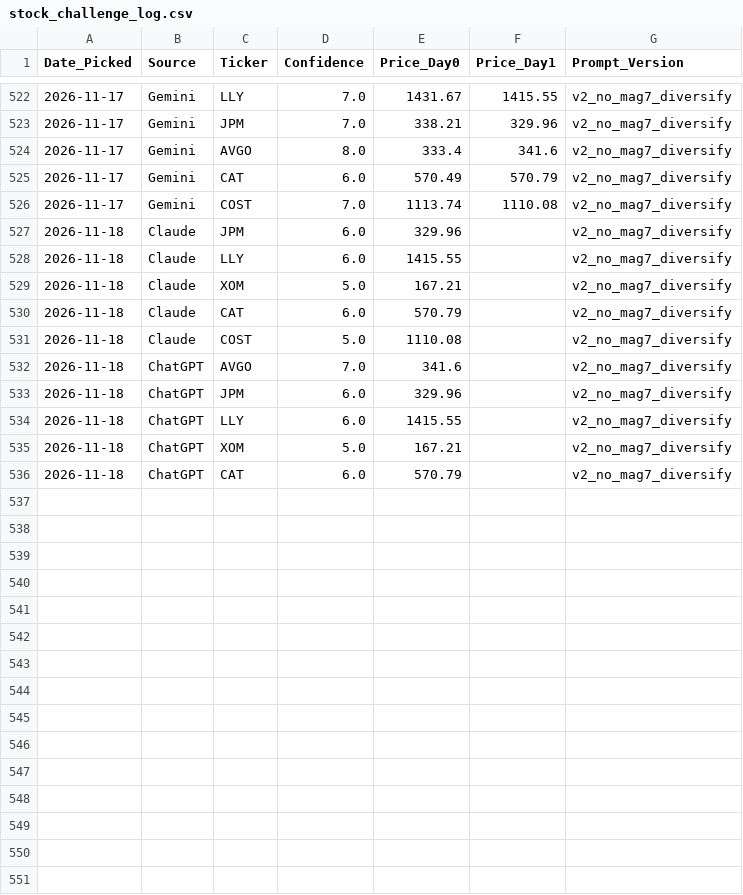
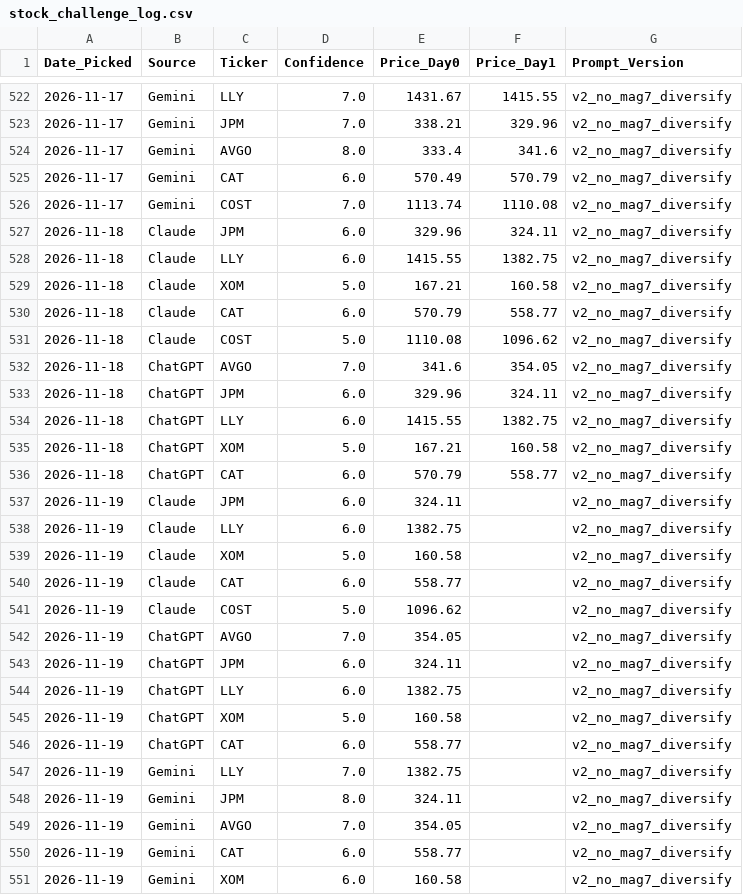
Before and after one commit to miless916/StockChallenge, a CSV file: stock_challenge_log.csv, drawn as a sheet; only a part is shown, gaps mark what is left out.

```diff
--- a/stock_challenge_log.csv
+++ b/stock_challenge_log.csv
@@ -526,11 +526,26 @@ Date_Picked,Source,Ticker,Confidence,Price_Day0,Price_Day1,Prompt_Version
 2026-11-17,Gemini,COST,7.0,1113.74,1110.08,v2_no_mag7_diversify
-2026-11-18,Claude,JPM,6.0,329.96,,v2_no_mag7_diversify
-2026-11-18,Claude,LLY,6.0,1415.55,,v2_no_mag7_diversify
-2026-11-18,Claude,XOM,5.0,167.21,,v2_no_mag7_diversify
-2026-11-18,Claude,CAT,6.0,570.79,,v2_no_mag7_diversify
-2026-11-18,Claude,COST,5.0,1110.08,,v2_no_mag7_diversify
-2026-11-18,ChatGPT,AVGO,7.0,341.6,,v2_no_mag7_diversify
-2026-11-18,ChatGPT,JPM,6.0,329.96,,v2_no_mag7_diversify
-2026-11-18,ChatGPT,LLY,6.0,1415.55,,v2_no_mag7_diversify
-2026-11-18,ChatGPT,XOM,5.0,167.21,,v2_no_mag7_diversify
-2026-11-18,ChatGPT,CAT,6.0,570.79,,v2_no_mag7_diversify
+2026-11-18,Claude,JPM,6.0,329.96,324.11,v2_no_mag7_diversify
+2026-11-18,Claude,LLY,6.0,1415.55,1382.75,v2_no_mag7_diversify
+2026-11-18,Claude,XOM,5.0,167.21,160.58,v2_no_mag7_diversify
+2026-11-18,Claude,CAT,6.0,570.79,558.77,v2_no_mag7_diversify
+2026-11-18,Claude,COST,5.0,1110.08,1096.62,v2_no_mag7_diversify
+2026-11-18,ChatGPT,AVGO,7.0,341.6,354.05,v2_no_mag7_diversify
+2026-11-18,ChatGPT,JPM,6.0,329.96,324.11,v2_no_mag7_diversify
+2026-11-18,ChatGPT,LLY,6.0,1415.55,1382.75,v2_no_mag7_diversify
+2026-11-18,ChatGPT,XOM,5.0,167.21,160.58,v2_no_mag7_diversify
+2026-11-18,ChatGPT,CAT,6.0,570.79,558.77,v2_no_mag7_diversify
+2026-11-19,Claude,JPM,6.0,324.11,,v2_no_mag7_diversify
+2026-11-19,Claude,LLY,6.0,1382.75,,v2_no_mag7_diversify
+2026-11-19,Claude,XOM,5.0,160.58,,v2_no_mag7_diversify
+2026-11-19,Claude,CAT,6.0,558.77,,v2_no_mag7_diversify
+2026-11-19,Claude,COST,5.0,1096.62,,v2_no_mag7_diversify
+2026-11-19,ChatGPT,AVGO,7.0,354.05,,v2_no_mag7_diversify
+2026-11-19,ChatGPT,JPM,6.0,324.11,,v2_no_mag7_diversify
+2026-11-19,ChatGPT,LLY,6.0,1382.75,,v2_no_mag7_diversify
+2026-11-19,ChatGPT,XOM,5.0,160.58,,v2_no_mag7_diversify
+2026-11-19,ChatGPT,CAT,6.0,558.77,,v2_no_mag7_diversify
+2026-11-19,Gemini,LLY,7.0,1382.75,,v2_no_mag7_diversify
+2026-11-19,Gemini,JPM,8.0,324.11,,v2_no_mag7_diversify
+2026-11-19,Gemini,AVGO,7.0,354.05,,v2_no_mag7_diversify
+2026-11-19,Gemini,CAT,6.0,558.77,,v2_no_mag7_diversify
+2026-11-19,Gemini,XOM,6.0,160.58,,v2_no_mag7_diversify
```
Also changed, not shown: portfolio_value_log.csv.
